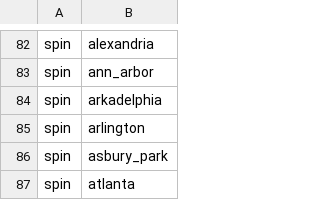
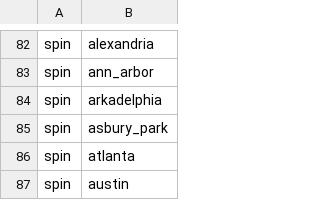
Before and after one commit to Scooter-Radar/escooter-radar-backend, a CSV file: src/main/resources/data/companies_cities.csv, drawn as a sheet; only a part is shown, gaps mark what is left out; the shorter side is filled out with more unchanged rows; the diff names each change by its address in the sheet, - before the commit and + after, or states it on an @@ line.

Commit message:
Remove spaces and obsolete data

```diff
--- a/src/main/resources/data/companies_cities.csv
+++ b/src/main/resources/data/companies_cities.csv
-row 85: spin | arlington
```
